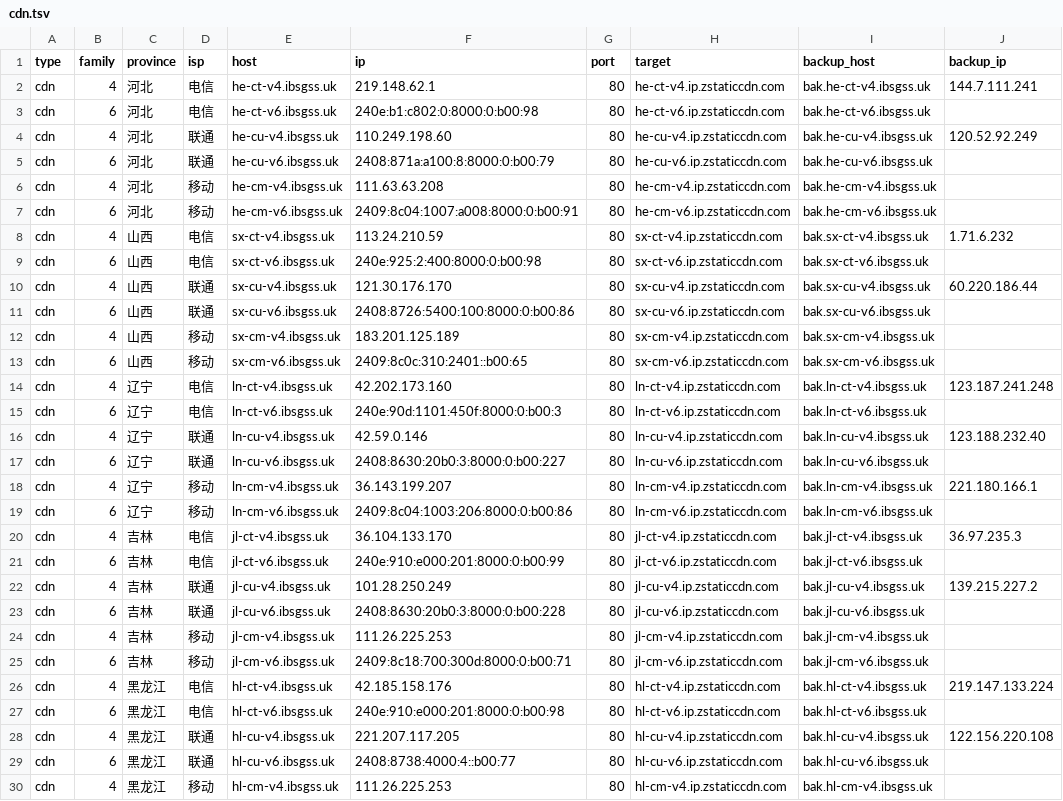
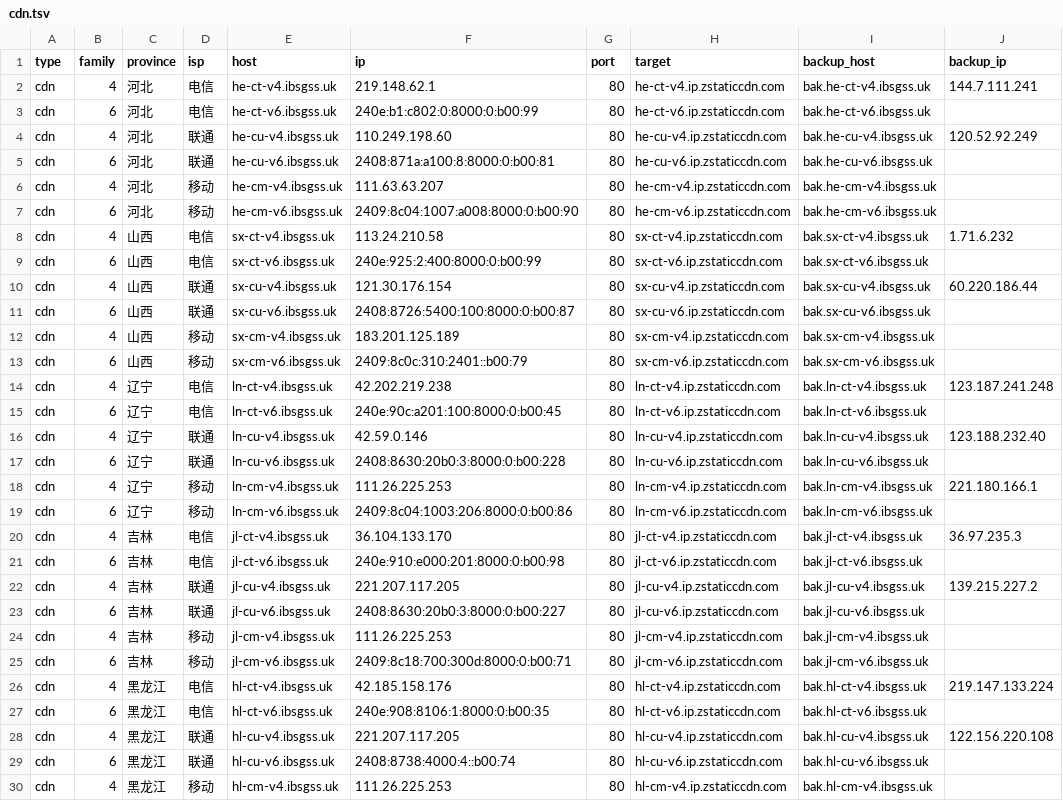
Before and after one commit to Tozward/TcpQuality, a TSV file: nodes/cdn.tsv, drawn as a sheet; only a part is shown; the diff covers the shown part only; the diff names each change by its address in the sheet, - before the commit and + after, or states it on an @@ line.

```diff
--- a/nodes/cdn.tsv
+++ b/nodes/cdn.tsv
-F3 (ip): 240e:b1:c802:0:8000:0:b00:98
+F3 (ip): 240e:b1:c802:0:8000:0:b00:99
-F5 (ip): 2408:871a:a100:8:8000:0:b00:79
+F5 (ip): 2408:871a:a100:8:8000:0:b00:81
-F6 (ip): 111.63.63.208
+F6 (ip): 111.63.63.207
-F7 (ip): 2409:8c04:1007:a008:8000:0:b00:91
+F7 (ip): 2409:8c04:1007:a008:8000:0:b00:90
-F8 (ip): 113.24.210.59
+F8 (ip): 113.24.210.58
-F9 (ip): 240e:925:2:400:8000:0:b00:98
+F9 (ip): 240e:925:2:400:8000:0:b00:99
-F10 (ip): 121.30.176.170
+F10 (ip): 121.30.176.154
-F11 (ip): 2408:8726:5400:100:8000:0:b00:86
+F11 (ip): 2408:8726:5400:100:8000:0:b00:87
-F13 (ip): 2409:8c0c:310:2401::b00:65
+F13 (ip): 2409:8c0c:310:2401::b00:79
-F14 (ip): 42.202.173.160
+F14 (ip): 42.202.219.238
-F15 (ip): 240e:90d:1101:450f:8000:0:b00:3
+F15 (ip): 240e:90c:a201:100:8000:0:b00:45
-F17 (ip): 2408:8630:20b0:3:8000:0:b00:227
+F17 (ip): 2408:8630:20b0:3:8000:0:b00:228
-F18 (ip): 36.143.199.207
+F18 (ip): 111.26.225.253
-F21 (ip): 240e:910:e000:201:8000:0:b00:99
+F21 (ip): 240e:910:e000:201:8000:0:b00:98
-F22 (ip): 101.28.250.249
+F22 (ip): 221.207.117.205
-F23 (ip): 2408:8630:20b0:3:8000:0:b00:228
+F23 (ip): 2408:8630:20b0:3:8000:0:b00:227
-F27 (ip): 240e:910:e000:201:8000:0:b00:98
+F27 (ip): 240e:908:8106:1:8000:0:b00:35
-F29 (ip): 2408:8738:4000:4::b00:77
+F29 (ip): 2408:8738:4000:4::b00:74
```
Also changed, not shown: 111 edited cells elsewhere in this file, nodes/all.tsv, nodes/apple6.tsv, 4 other files.
